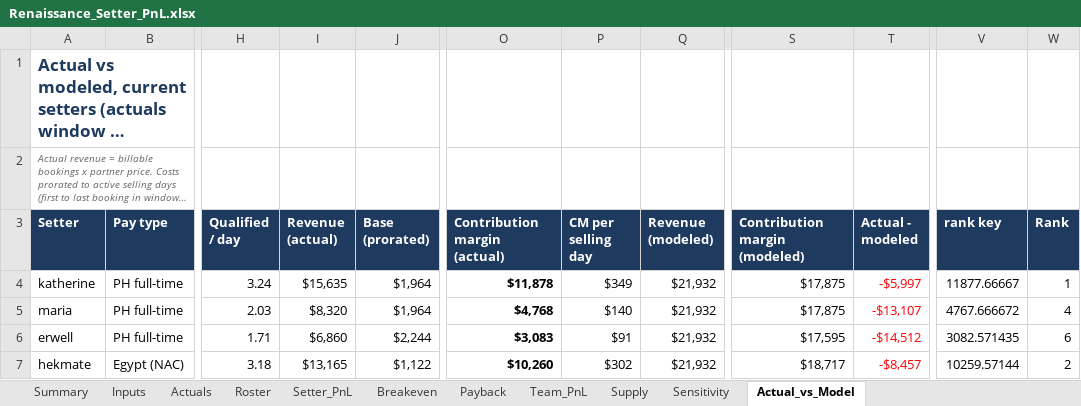
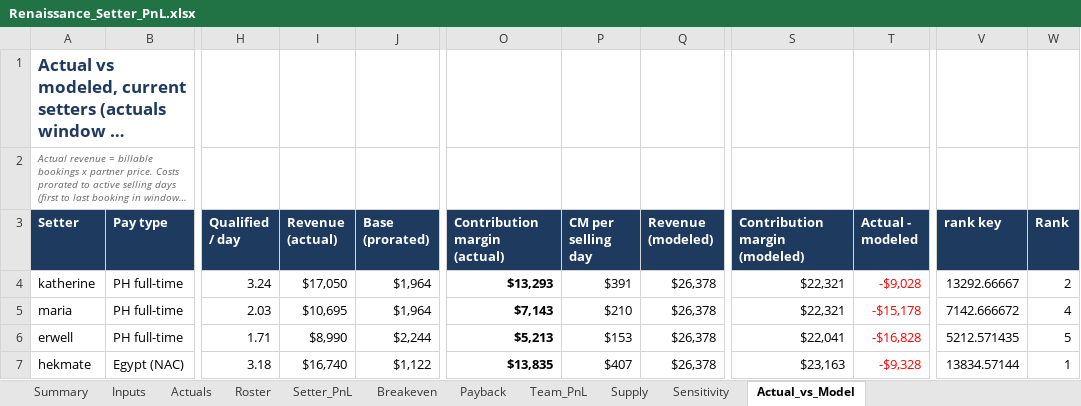
Before and after one commit to amirrenaissance/Claude_code, an Excel workbook: setter_pnl/Renaissance_Setter_PnL.xlsx, sheet Actual_vs_Model, drawn as a sheet; only a part is shown, gaps mark what is left out; long unchanged cells end in …; values as stored, in another font and other column widths than the file's, no borders; conditional formats not drawn; the diff covers the shown part only; the diff names each change by its address in the sheet, - before the commit and + after, or states it on an @@ line.

```diff
--- a/setter_pnl/Renaissance_Setter_PnL.xlsx (sheet Actual_vs_Model)
+++ b/setter_pnl/Renaissance_Setter_PnL.xlsx (sheet Actual_vs_Model)
-I4 (Revenue (actual)): $15,635
+I4 (Revenue (actual)): $17,050
-O4 (Contribution margin (actual)): $11,878
+O4 (Contribution margin (actual)): $13,293
-P4 (CM per selling day): $349
+P4 (CM per selling day): $391
-Q4:Q7 (Revenue (modeled)): $21,932
+Q4:Q7 (Revenue (modeled)): $26,378
-S4:S5 (Contribution margin (modeled)): $17,875
+S4:S5 (Contribution margin (modeled)): $22,321
-T4 (Actual - modeled): -$5,997
+T4 (Actual - modeled): -$9,028
-V4 (rank key): 11877.66667
+V4 (rank key): 13292.66667
-W4 (Rank): 1
+W4 (Rank): 2
-I5 (Revenue (actual)): $8,320
+I5 (Revenue (actual)): $10,695
-O5 (Contribution margin (actual)): $4,768
+O5 (Contribution margin (actual)): $7,143
-P5 (CM per selling day): $140
+P5 (CM per selling day): $210
-T5 (Actual - modeled): -$13,107
+T5 (Actual - modeled): -$15,178
-V5 (rank key): 4767.666672
+V5 (rank key): 7142.666672
-I6 (Revenue (actual)): $6,860
+I6 (Revenue (actual)): $8,990
-O6 (Contribution margin (actual)): $3,083
+O6 (Contribution margin (actual)): $5,213
-P6 (CM per selling day): $91
+P6 (CM per selling day): $153
-S6 (Contribution margin (modeled)): $17,595
+S6 (Contribution margin (modeled)): $22,041
-T6 (Actual - modeled): -$14,512
+T6 (Actual - modeled): -$16,828
-V6 (rank key): 3082.571435
+V6 (rank key): 5212.571435
-W6 (Rank): 6
+W6 (Rank): 5
-I7 (Revenue (actual)): $13,165
+I7 (Revenue (actual)): $16,740
-O7 (Contribution margin (actual)): $10,260
+O7 (Contribution margin (actual)): $13,835
-P7 (CM per selling day): $302
+P7 (CM per selling day): $407
-S7 (Contribution margin (modeled)): $18,717
+S7 (Contribution margin (modeled)): $23,163
-T7 (Actual - modeled): -$8,457
+T7 (Actual - modeled): -$9,328
-V7 (rank key): 10259.57144
+V7 (rank key): 13834.57144
-W7 (Rank): 2
+W7 (Rank): 1
```
Also changed, not shown: 285 edited cells and cell formats elsewhere in this sheet, sheet Actuals, sheet Payback, sheet Team_PnL, sheet Supply, sheet Inputs, sheet Setter_PnL, 2 more sheets, 1 other file.
